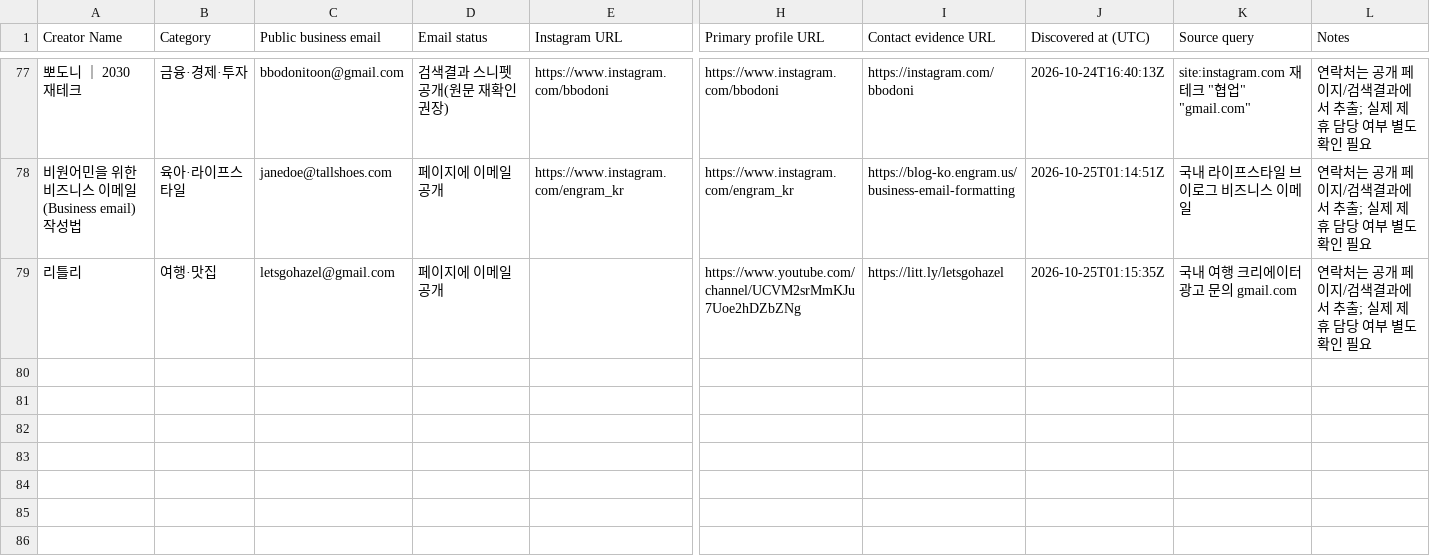
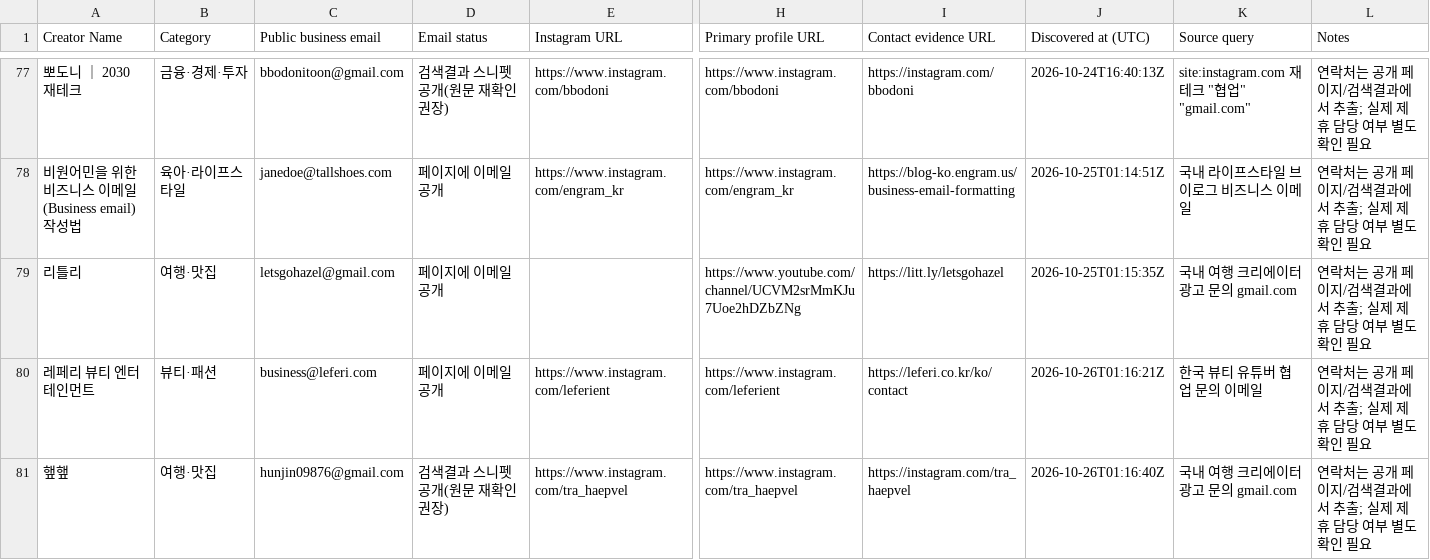
Before and after one commit to HyeonbinJung/Extriver-Onboarding, a CSV file: data/korean_influencer_leads.csv, drawn as a sheet; only a part is shown, gaps mark what is left out; rows hold the shown columns only; the diff names each change by its address in the sheet, - before the commit and + after, or states it on an @@ line.

```diff
--- a/data/korean_influencer_leads.csv
+++ b/data/korean_influencer_leads.csv
+row 80: 레페리 뷰티 엔터테인먼트 | 뷰티·패션 | business@leferi.com | 페이지에 이메일 공개 | https://www.instagram.com/leferient | https://www.instagram.com/leferient | https://leferi.co.kr/ko/contact | 2026-10-26T01:16:21Z | 한국 뷰티 유튜버 협업 문의 이메일 | 연락처는 공개 페이지/검색결과에서 추출; 실제 제휴 담당 여부 별도 확인 필요
+row 81: 햎햎 | 여행·맛집 | hunjin09876@gmail.com | 검색결과 스니펫 공개(원문 재확인 권장) | https://www.instagram.com/tra_haepvel | https://www.instagram.com/tra_haepvel | https://instagram.com/tra_haepvel | 2026-10-26T01:16:40Z | 국내 여행 크리에이터 광고 문의 gmail.com | 연락처는 공개 페이지/검색결과에서 추출; 실제 제휴 담당 여부 별도 확인 필요
```
